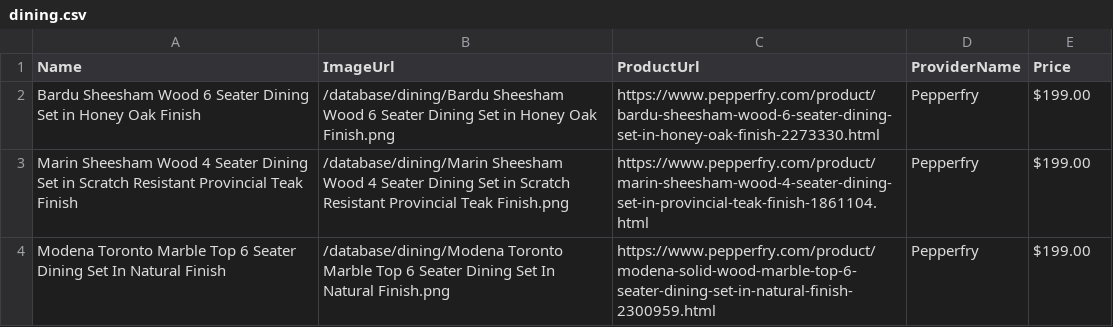
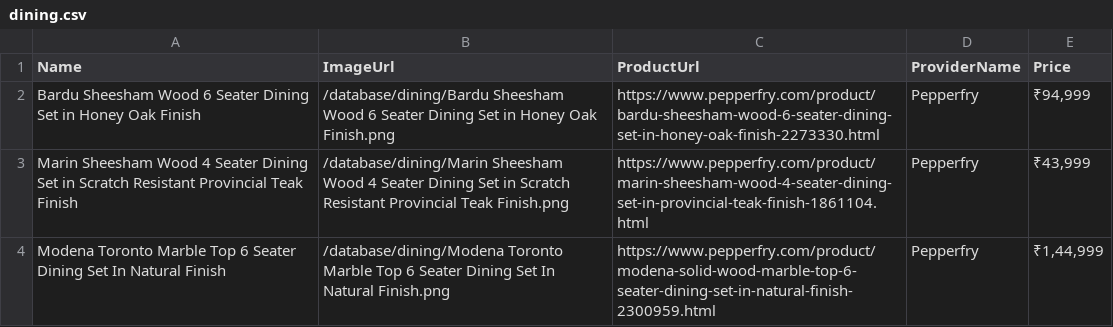
Before and after one commit to digital-experts-team/AI-Architecture-MVP-, a CSV file: database/category_templates/dining.csv, drawn as a sheet.

```diff
--- a/database/category_templates/dining.csv
+++ b/database/category_templates/dining.csv
@@ -1,4 +1,4 @@
 Name,ImageUrl,ProductUrl,ProviderName,Price
-Bardu Sheesham Wood 6 Seater Dining Set in Honey Oak Finish,/database/dining/Bardu Sheesham Wood 6 Seater Dining Set in Honey Oak Finish.png,https://www.pepperfry.com/product/bardu-sheesham-wood-6-seater-dining-set-in-honey-oak-finish-2273330.html,Pepperfry,$199.00
-Marin Sheesham Wood 4 Seater Dining Set in Scratch Resistant Provincial Teak Finish,/database/dining/Marin Sheesham Wood 4 Seater Dining Set in Scratch Resistant Provincial Teak Finish.png,https://www.pepperfry.com/product/marin-sheesham-wood-4-seater-dining-set-in-provincial-teak-finish-1861104.html,Pepperfry,$199.00
-Modena Toronto Marble Top 6 Seater Dining Set In Natural Finish,/database/dining/Modena Toronto Marble Top 6 Seater Dining Set In Natural Finish.png,https://www.pepperfry.com/product/modena-solid-wood-marble-top-6-seater-dining-set-in-natural-finish-2300959.html,Pepperfry,$199.00
+Bardu Sheesham Wood 6 Seater Dining Set in Honey Oak Finish,/database/dining/Bardu Sheesham Wood 6 Seater Dining Set in Honey Oak Finish.png,https://www.pepperfry.com/product/bardu-sheesham-wood-6-seater-dining-set-in-honey-oak-finish-2273330.html,Pepperfry,"₹94,999"
+Marin Sheesham Wood 4 Seater Dining Set in Scratch Resistant Provincial Teak Finish,/database/dining/Marin Sheesham Wood 4 Seater Dining Set in Scratch Resistant Provincial Teak Finish.png,https://www.pepperfry.com/product/marin-sheesham-wood-4-seater-dining-set-in-provincial-teak-finish-1861104.html,Pepperfry,"₹43,999"
+Modena Toronto Marble Top 6 Seater Dining Set In Natural Finish,/database/dining/Modena Toronto Marble Top 6 Seater Dining Set In Natural Finish.png,https://www.pepperfry.com/product/modena-solid-wood-marble-top-6-seater-dining-set-in-natural-finish-2300959.html,Pepperfry,"₹1,44,999"
```
Also changed, not shown: database/assets.csv, database/category_templates/carpets.csv, 13 other files.
